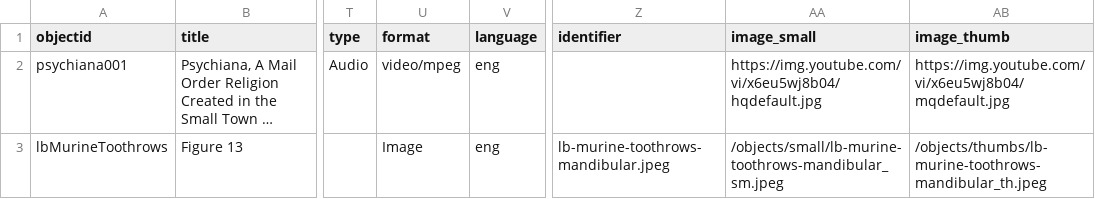
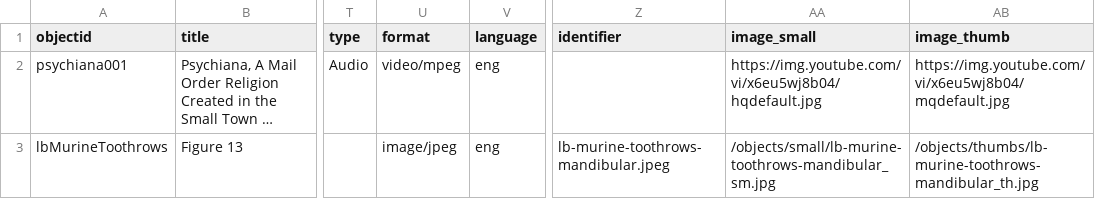
Before and after one commit to aeberUW/CCCertificateCollection, a CSV file: _data/murineMolarMetadata.csv, drawn as a sheet; only a part is shown, gaps mark what is left out; long unchanged cells end in …; the diff names each change by its address in the sheet, - before the commit and + after, or states it on an @@ line.

Commit message:
Add files via upload

```diff
--- a/_data/murineMolarMetadata.csv
+++ b/_data/murineMolarMetadata.csv
-U3 (format): Image
+U3 (format): image/jpeg
-AA3 (image_small): /objects/small/lb-murine-toothrows-mandibular_sm.jpeg
+AA3 (image_small): /objects/small/lb-murine-toothrows-mandibular_sm.jpg
-AB3 (image_thumb): /objects/thumbs/lb-murine-toothrows-mandibular_th.jpeg
+AB3 (image_thumb): /objects/thumbs/lb-murine-toothrows-mandibular_th.jpg
```
